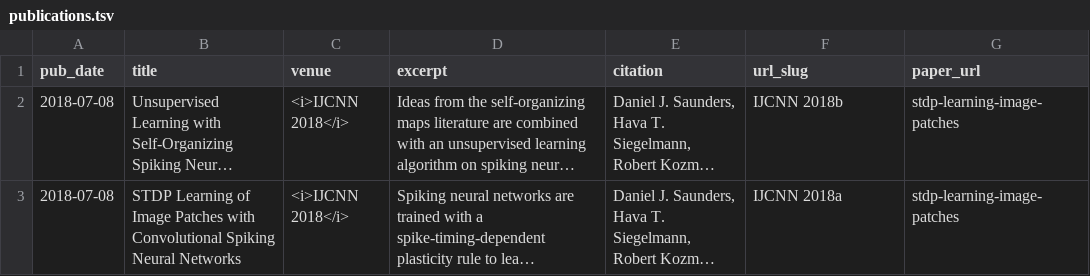
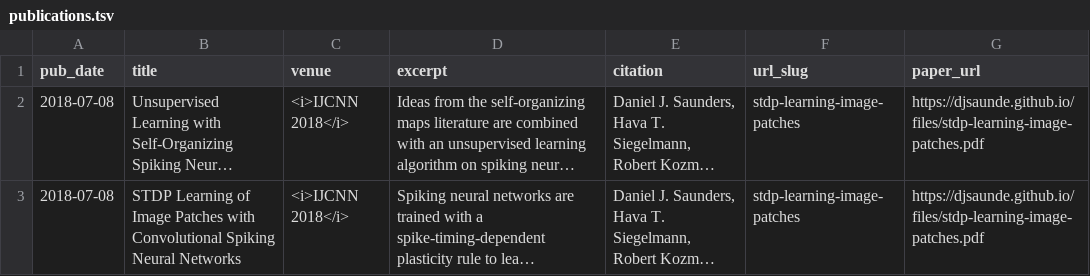
Before and after one commit to djsaunde/djsaunde.github.io, a TSV file: markdown_generator/publications.tsv, drawn as a sheet; long unchanged cells end in …; the diff names each change by its address in the sheet, - before the commit and + after, or states it on an @@ line.

Commit message:
Fixing.

```diff
--- a/markdown_generator/publications.tsv
+++ b/markdown_generator/publications.tsv
-F2 (url_slug): IJCNN 2018b
+F2 (url_slug): stdp-learning-image-patches
-G2:G3 (paper_url): stdp-learning-image-patches
+G2:G3 (paper_url): https://djsaunde.github.io/files/stdp-learning-image-patches.pdf
-F3 (url_slug): IJCNN 2018a
+F3 (url_slug): stdp-learning-image-patches
```
